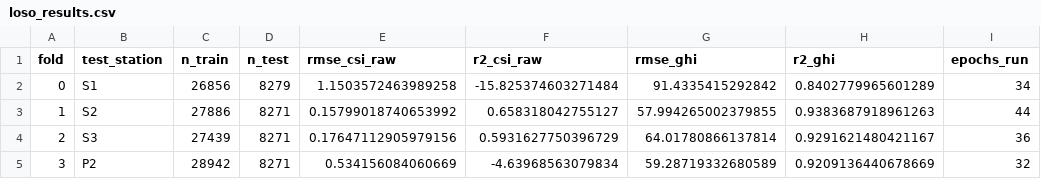
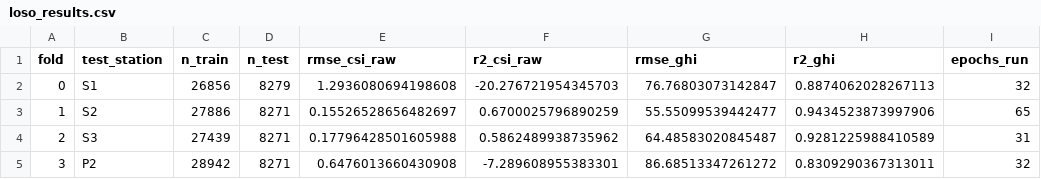
Before and after one commit to RachanaSubedi/deepkriging_new, a CSV file: outputs/validation/loso_results.csv, drawn as a sheet.

```diff
--- a/outputs/validation/loso_results.csv
+++ b/outputs/validation/loso_results.csv
@@ -1,5 +1,5 @@
 fold,test_station,n_train,n_test,rmse_csi_raw,r2_csi_raw,rmse_ghi,r2_ghi,epochs_run
-0,S1,26856,8279,1.1503572463989258,-15.825374603271484,91.4335415292842,0.8402779965601289,34
-1,S2,27886,8271,0.15799018740653992,0.658318042755127,57.994265002379855,0.9383687918961263,44
-2,S3,27439,8271,0.17647112905979156,0.5931627750396729,64.01780866137814,0.9291621480421167,36
-3,P2,28942,8271,0.534156084060669,-4.63968563079834,59.28719332680589,0.9209136440678669,32
+0,S1,26856,8279,1.2936080694198608,-20.276721954345703,76.76803073142847,0.8874062028267113,32
+1,S2,27886,8271,0.15526528656482697,0.6700025796890259,55.55099539442477,0.9434523873997906,65
+2,S3,27439,8271,0.17796428501605988,0.5862489938735962,64.48583020845487,0.9281225988410589,31
+3,P2,28942,8271,0.6476013660430908,-7.289608955383301,86.68513347261272,0.8309290367313011,32
```
Also changed, not shown: outputs/validation/fold_0_history.csv, outputs/validation/fold_1_history.csv, 48 other files.
